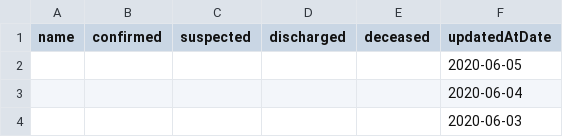
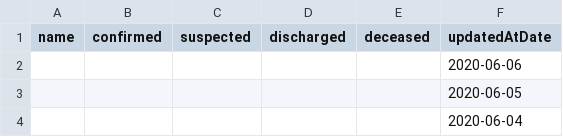
Before and after one commit to fantasticfears-stage/ncov-zh, a CSV file: public/data/provinces/xiang_gang.csv, drawn as a sheet; only a part is shown; the shorter side is filled out with more unchanged rows.

```diff
--- a/public/data/provinces/xiang_gang.csv
+++ b/public/data/provinces/xiang_gang.csv
@@ -1,2 +1,3 @@
 name,confirmed,suspected,discharged,deceased,updatedAtDate
+,,,,,2020-06-06
 ,,,,,2020-06-05
```
Also changed, not shown: public/data/provinces.csv, public/data/provinces/an_hui.csv, 29 other files.
